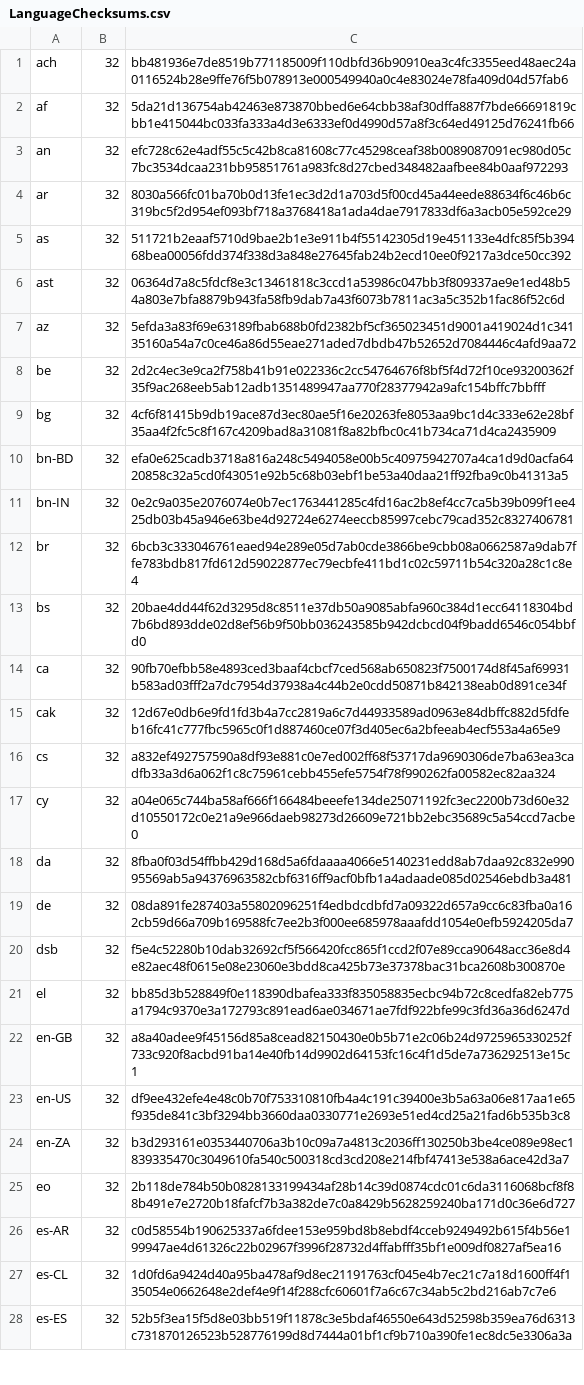
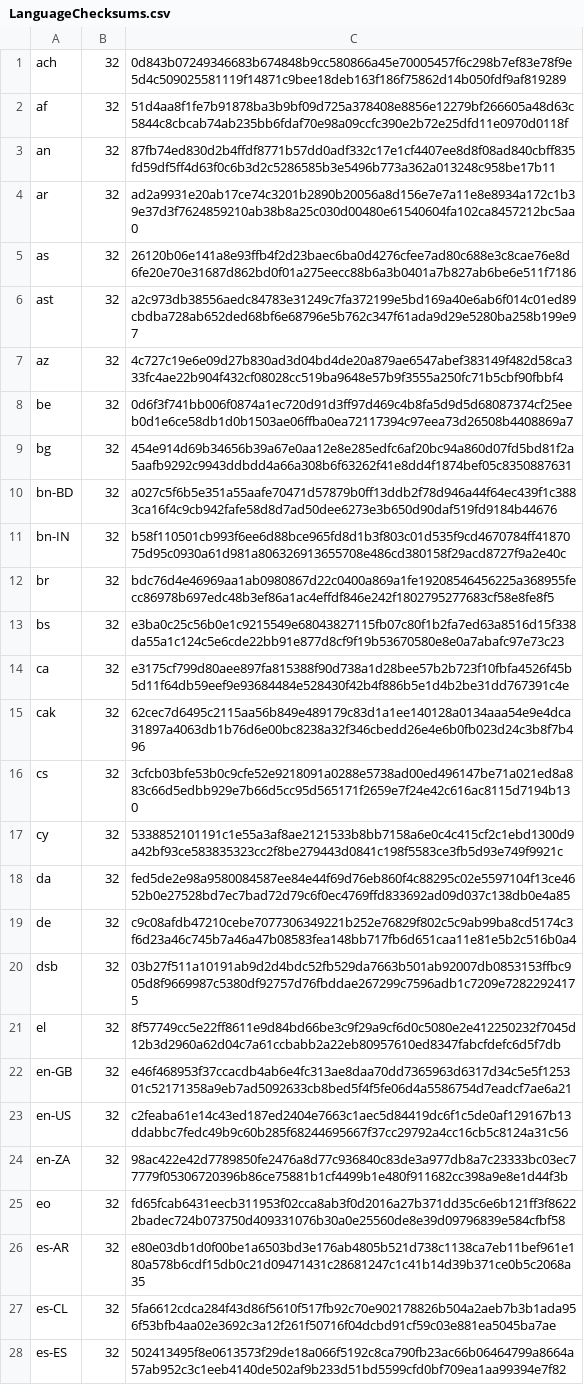
Before and after one commit to chocolatey-community/chocolatey-packages, a CSV file: automatic/firefox/tools/LanguageChecksums.csv, drawn as a sheet; only a part is shown; the diff covers the shown part only; the diff names each change by its address in the sheet, - before the commit and + after, or states it on an @@ line.

Commit message:
AU: 4 updated - Firefox FirefoxESR webstorm youtube-dl [skip ci] https://gist.github.com/a14b1e5bfaf70839b338eb1ab7f8226f/ec79e1f07e21661544aa124866fcae6624e71eb8

```diff
--- a/automatic/firefox/tools/LanguageChecksums.csv
+++ b/automatic/firefox/tools/LanguageChecksums.csv
-C1: bb481936e7de8519b771185009f110dbfd36b90910ea3c4fc3355eed48aec24a0116524b28e9ffe76f5b078913e000549940a0c4e83024e78fa409d04d57fab6
+C1: 0d843b07249346683b674848b9cc580866a45e70005457f6c298b7ef83e78f9e5d4c509025581119f14871c9bee18deb163f186f75862d14b050fdf9af819289
-C2: 5da21d136754ab42463e873870bbed6e64cbb38af30dffa887f7bde66691819cbb1e415044bc033fa333a4d3e6333ef0d4990d57a8f3c64ed49125d76241fb66
+C2: 51d4aa8f1fe7b91878ba3b9bf09d725a378408e8856e12279bf266605a48d63c5844c8cbcab74ab235bb6fdaf70e98a09ccfc390e2b72e25dfd11e0970d0118f
-C3: efc728c62e4adf55c5c42b8ca81608c77c45298ceaf38b0089087091ec980d05c7bc3534dcaa231bb95851761a983fc8d27cbed348482aafbee84b0aaf972293
+C3: 87fb74ed830d2b4ffdf8771b57dd0adf332c17e1cf4407ee8d8f08ad840cbff835fd59df5ff4d63f0c6b3d2c5286585b3e5496b773a362a013248c958be17b11
-C4: 8030a566fc01ba70b0d13fe1ec3d2d1a703d5f00cd45a44eede88634f6c46b6c319bc5f2d954ef093bf718a3768418a1ada4dae7917833df6a3acb05e592ce29
+C4: ad2a9931e20ab17ce74c3201b2890b20056a8d156e7e7a11e8e8934a172c1b39e37d3f7624859210ab38b8a25c030d00480e61540604fa102ca8457212bc5aa0
-C5: 511721b2eaaf5710d9bae2b1e3e911b4f55142305d19e451133e4dfc85f5b39468bea00056fdd374f338d3a848e27645fab24b2ecd10ee0f9217a3dce50cc392
+C5: 26120b06e141a8e93ffb4f2d23baec6ba0d4276cfee7ad80c688e3c8cae76e8d6fe20e70e31687d862bd0f01a275eecc88b6a3b0401a7b827ab6be6e511f7186
-C6: 06364d7a8c5fdcf8e3c13461818c3ccd1a53986c047bb3f809337ae9e1ed48b54a803e7bfa8879b943fa58fb9dab7a43f6073b7811ac3a5c352b1fac86f52c6d
+C6: a2c973db38556aedc84783e31249c7fa372199e5bd169a40e6ab6f014c01ed89cbdba728ab652ded68bf6e68796e5b762c347f61ada9d29e5280ba258b199e97
-C7: 5efda3a83f69e63189fbab688b0fd2382bf5cf365023451d9001a419024d1c34135160a54a7c0ce46a86d55eae271aded7dbdb47b52652d7084446c4afd9aa72
+C7: 4c727c19e6e09d27b830ad3d04bd4de20a879ae6547abef383149f482d58ca333fc4ae22b904f432cf08028cc519ba9648e57b9f3555a250fc71b5cbf90fbbf4
-C8: 2d2c4ec3e9ca2f758b41b91e022336c2cc54764676f8bf5f4d72f10ce93200362f35f9ac268eeb5ab12adb1351489947aa770f28377942a9afc154bffc7bbfff
+C8: 0d6f3f741bb006f0874a1ec720d91d3ff97d469c4b8fa5d9d5d68087374cf25eeb0d1e6ce58db1d0b1503ae06ffba0ea72117394c97eea73d26508b4408869a7
-C9: 4cf6f81415b9db19ace87d3ec80ae5f16e20263fe8053aa9bc1d4c333e62e28bf35aa4f2fc5c8f167c4209bad8a31081f8a82bfbc0c41b734ca71d4ca2435909
+C9: 454e914d69b34656b39a67e0aa12e8e285edfc6af20bc94a860d07fd5bd81f2a5aafb9292c9943ddbdd4a66a308b6f63262f41e8dd4f1874bef05c8350887631
-C10: efa0e625cadb3718a816a248c5494058e00b5c40975942707a4ca1d9d0acfa6420858c32a5cd0f43051e92b5c68b03ebf1be53a40daa21ff92fba9c0b41313a5
+C10: a027c5f6b5e351a55aafe70471d57879b0ff13ddb2f78d946a44f64ec439f1c3883ca16f4c9cb942fafe58d8d7ad50dee6273e3b650d90daf519fd9184b44676
-C11: 0e2c9a035e2076074e0b7ec1763441285c4fd16ac2b8ef4cc7ca5b39b099f1ee425db03b45a946e63be4d92724e6274eeccb85997cebc79cad352c8327406781
+C11: b58f110501cb993f6ee6d88bce965fd8d1b3f803c01d535f9cd4670784ff4187075d95c0930a61d981a806326913655708e486cd380158f29acd8727f9a2e40c
-C12: 6bcb3c333046761eaed94e289e05d7ab0cde3866be9cbb08a0662587a9dab7ffe783bdb817fd612d59022877ec79ecbfe411bd1c02c59711b54c320a28c1c8e4
+C12: bdc76d4e46969aa1ab0980867d22c0400a869a1fe19208546456225a368955fecc86978b697edc48b3ef86a1ac4effdf846e242f1802795277683cf58e8fe8f5
-C13: 20bae4dd44f62d3295d8c8511e37db50a9085abfa960c384d1ecc64118304bd7b6bd893dde02d8ef56b9f50bb036243585b942dcbcd04f9badd6546c054bbfd0
+C13: e3ba0c25c56b0e1c9215549e68043827115fb07c80f1b2fa7ed63a8516d15f338da55a1c124c5e6cde22bb91e877d8cf9f19b53670580e8e0a7abafc97e73c23
-C14: 90fb70efbb58e4893ced3baaf4cbcf7ced568ab650823f7500174d8f45af69931b583ad03fff2a7dc7954d37938a4c44b2e0cdd50871b842138eab0d891ce34f
+C14: e3175cf799d80aee897fa815388f90d738a1d28bee57b2b723f10fbfa4526f45b5d11f64db59eef9e93684484e528430f42b4f886b5e1d4b2be31dd767391c4e
-C15: 12d67e0db6e9fd1fd3b4a7cc2819a6c7d44933589ad0963e84dbffc882d5fdfeb16fc41c777fbc5965c0f1d887460ce07f3d405ec6a2bfeeab4ecf553a4a65e9
+C15: 62cec7d6495c2115aa56b849e489179c83d1a1ee140128a0134aaa54e9e4dca31897a4063db1b76d6e00bc8238a32f346cbedd26e4e6b0fb023d24c3b8f7b496
-C16: a832ef492757590a8df93e881c0e7ed002ff68f53717da9690306de7ba63ea3cadfb33a3d6a062f1c8c75961cebb455efe5754f78f990262fa00582ec82aa324
+C16: 3cfcb03bfe53b0c9cfe52e9218091a0288e5738ad00ed496147be71a021ed8a883c66d5edbb929e7b66d5cc95d565171f2659e7f24e42c616ac8115d7194b130
-C17: a04e065c744ba58af666f166484beeefe134de25071192fc3ec2200b73d60e32d10550172c0e21a9e966daeb98273d26609e721bb2ebc35689c5a54ccd7acbe0
+C17: 5338852101191c1e55a3af8ae2121533b8bb7158a6e0c4c415cf2c1ebd1300d9a42bf93ce583835323cc2f8be279443d0841c198f5583ce3fb5d93e749f9921c
-C18: 8fba0f03d54ffbb429d168d5a6fdaaaa4066e5140231edd8ab7daa92c832e99095569ab5a94376963582cbf6316ff9acf0bfb1a4adaade085d02546ebdb3a481
+C18: fed5de2e98a9580084587ee84e44f69d76eb860f4c88295c02e5597104f13ce4652b0e27528bd7ec7bad72d79c6f0ec4769ffd833692ad09d037c138db0e4a85
-C19: 08da891fe287403a55802096251f4edbdcdbfd7a09322d657a9cc6c83fba0a162cb59d66a709b169588fc7ee2b3f000ee685978aaafdd1054e0efb5924205da7
+C19: c9c08afdb47210cebe7077306349221b252e76829f802c5c9ab99ba8cd5174c3f6d23a46c745b7a46a47b08583fea148bb717fb6d651caa11e81e5b2c516b0a4
-C20: f5e4c52280b10dab32692cf5f566420fcc865f1ccd2f07e89cca90648acc36e8d4e82aec48f0615e08e23060e3bdd8ca425b73e37378bac31bca2608b300870e
+C20: 03b27f511a10191ab9d2d4bdc52fb529da7663b501ab92007db0853153ffbc905d8f9669987c5380df92757d76fbddae267299c7596adb1c7209e72822924175
-C21: bb85d3b528849f0e118390dbafea333f835058835ecbc94b72c8cedfa82eb775a1794c9370e3a172793c891ead6ae034671ae7fdf922bfe99c3fd36a36d6247d
+C21: 8f57749cc5e22ff8611e9d84bd66be3c9f29a9cf6d0c5080e2e412250232f7045d12b3d2960a62d04c7a61ccbabb2a22eb80957610ed8347fabcfdefc6d5f7db
-C22: a8a40adee9f45156d85a8cead82150430e0b5b71e2c06b24d9725965330252f733c920f8acbd91ba14e40fb14d9902d64153fc16c4f1d5de7a736292513e15c1
+C22: e46f468953f37ccacdb4ab6e4fc313ae8daa70dd7365963d6317d34c5e5f125301c52171358a9eb7ad5092633cb8bed5f4f5fe06d4a5586754d7eadcf7ae6a21
-C23: df9ee432efe4e48c0b70f753310810fb4a4c191c39400e3b5a63a06e817aa1e65f935de841c3bf3294bb3660daa0330771e2693e51ed4cd25a21fad6b535b3c8
+C23: c2feaba61e14c43ed187ed2404e7663c1aec5d84419dc6f1c5de0af129167b13ddabbc7fedc49b9c60b285f68244695667f37cc29792a4cc16cb5c8124a31c56
-C24: b3d293161e0353440706a3b10c09a7a4813c2036ff130250b3be4ce089e98ec1839335470c3049610fa540c500318cd3cd208e214fbf47413e538a6ace42d3a7
+C24: 98ac422e42d7789850fe2476a8d77c936840c83de3a977db8a7c23333bc03ec77779f05306720396b86ce75881b1cf4499b1e480f911682cc398a9e8e1d44f3b
-C25: 2b118de784b50b0828133199434af28b14c39d0874cdc01c6da3116068bcf8f88b491e7e2720b18fafcf7b3a382de7c0a8429b5628259240ba171d0c36e6d727
+C25: fd65fcab6431eecb311953f02cca8ab3f0d2016a27b371dd35c6e6b121ff3f86222badec724b073750d409331076b30a0e25560de8e39d09796839e584cfbf58
-C26: c0d58554b190625337a6fdee153e959bd8b8ebdf4cceb9249492b615f4b56e199947ae4d61326c22b02967f3996f28732d4ffabfff35bf1e009df0827af5ea16
+C26: e80e03db1d0f00be1a6503bd3e176ab4805b521d738c1138ca7eb11bef961e180a578b6cdf15db0c21d09471431c28681247c1c41b14d39b371ce0b5c2068a35
-C27: 1d0fd6a9424d40a95ba478af9d8ec21191763cf045e4b7ec21c7a18d1600ff4f135054e0662648e2def4e9f14f288cfc60601f7a6c67c34ab5c2bd216ab7c7e6
+C27: 5fa6612cdca284f43d86f5610f517fb92c70e902178826b504a2aeb7b3b1ada956f53bfb4aa02e3692c3a12f261f50716f04dcbd91cf59c03e881ea5045ba7ae
-C28: 52b5f3ea15f5d8e03bb519f11878c3e5bdaf46550e643d52598b359ea76d6313c731870126523b528776199d8d7444a01bf1cf9b710a390fe1ec8dc5e3306a3a
+C28: 502413495f8e0613573f29de18a066f5192c8ca790fb23ac66b06464799a8664a57ab952c3c1eeb4140de502af9b233d51bd5599cfd0bf709ea1aa99394e7f82
```
Also changed, not shown: 162 edited cells elsewhere in this file, automatic/firefoxesr/tools/LanguageChecksums.csv, 8 other files.
